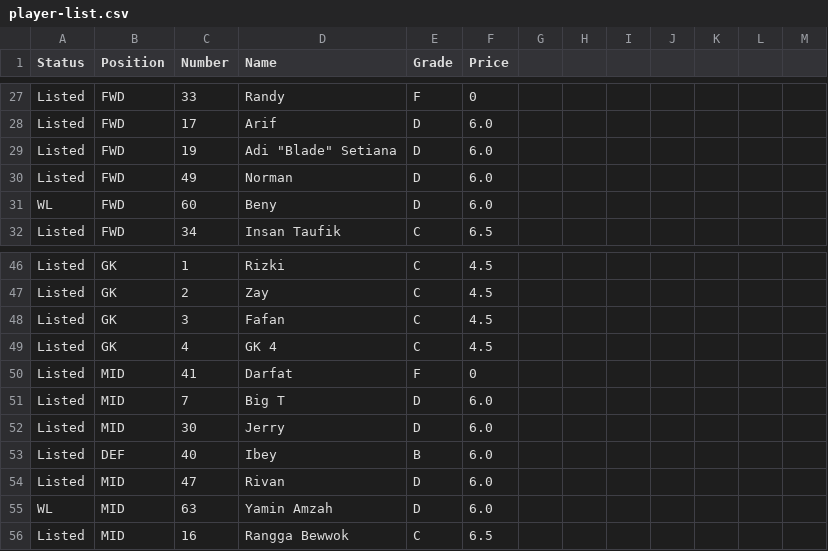
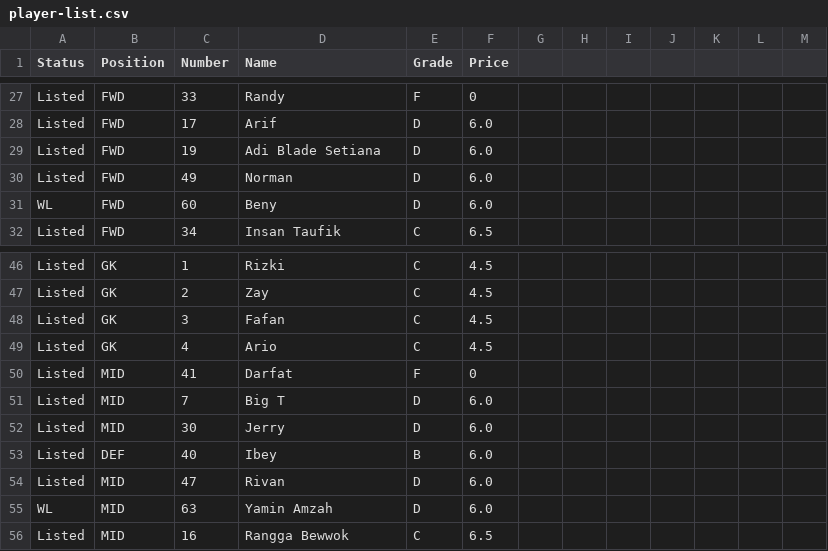
Before and after one commit to darfattt/expose-bb4-fantasy-draft-app, a CSV file: public/player-list.csv, drawn as a sheet; only a part is shown, gaps mark what is left out.

Commit message:
add player list

```diff
--- a/public/player-list.csv
+++ b/public/player-list.csv
@@ -28,3 +28,3 @@ Listed,FWD,33,Randy,F,0,,,,,,,
 Listed,FWD,17,Arif,D,6.0,,,,,,,
-Listed,FWD,19,"Adi ""Blade"" Setiana",D,6.0,,,,,,,
+Listed,FWD,19,Adi Blade Setiana,D,6.0,,,,,,,
 Listed,FWD,49,Norman,D,6.0,,,,,,,
@@ -48,3 +48,3 @@ Listed,GK,2,Zay,C,4.5,,,,,,,
 Listed,GK,3,Fafan,C,4.5,,,,,,,
-Listed,GK,4,GK 4,C,4.5,,,,,,,
+Listed,GK,4,Ario,C,4.5,,,,,,,
 Listed,MID,41,Darfat,F,0,,,,,,,
```
Also changed, not shown: 41 other files.
